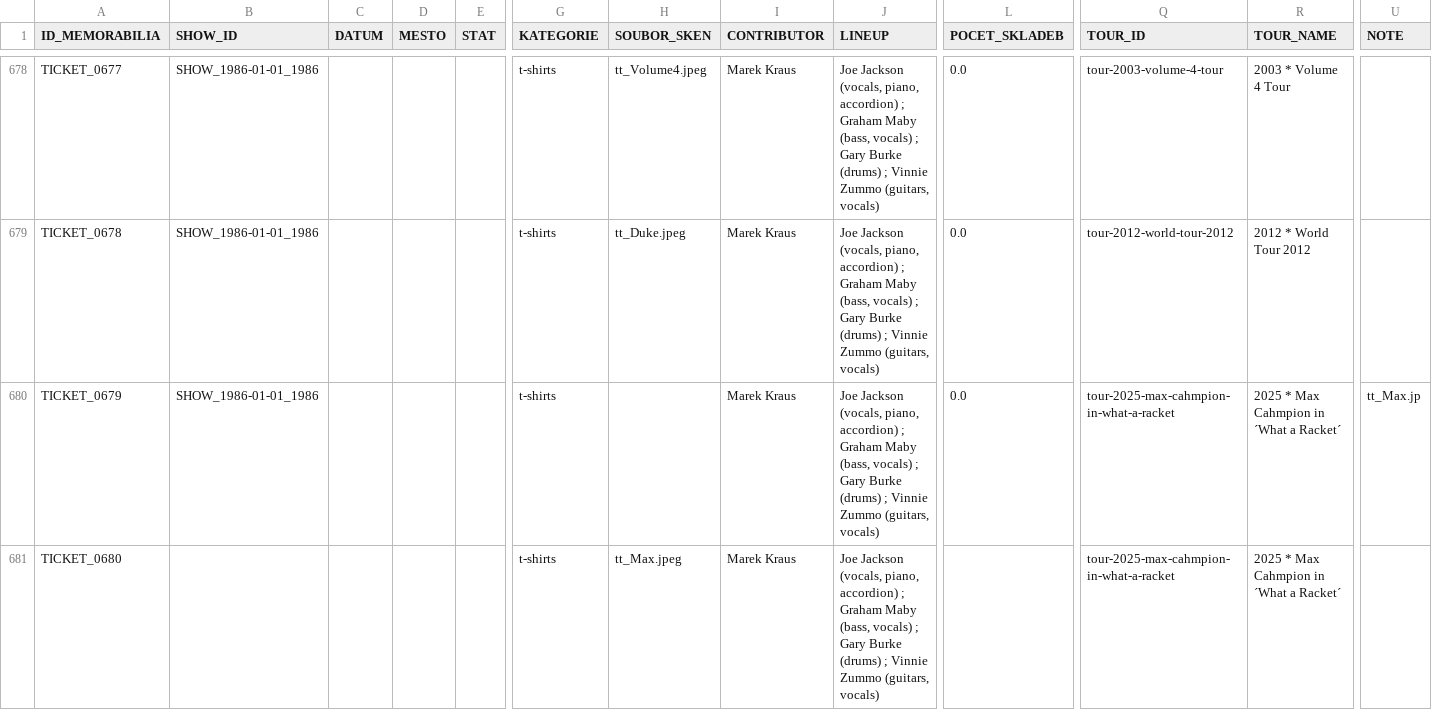
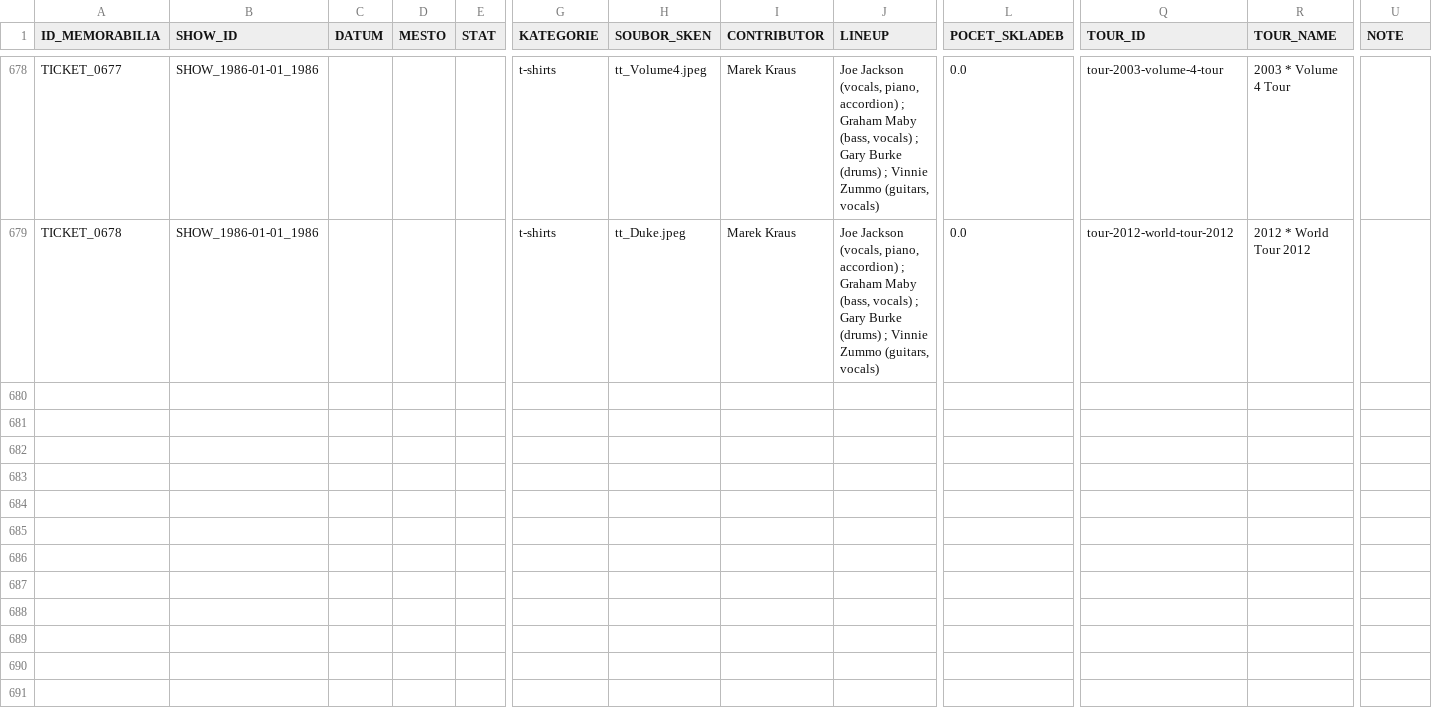
Before and after one commit to 19forever/joe-jackson-tickets-v2, a CSV file: joe_jackson_tickets_cleaned.csv, drawn as a sheet; only a part is shown, gaps mark what is left out; rows hold the shown columns only; the diff names each change by its address in the sheet, - before the commit and + after, or states it on an @@ line.

Commit message:
Update ticket metadata via Admin Editor

```diff
--- a/joe_jackson_tickets_cleaned.csv
+++ b/joe_jackson_tickets_cleaned.csv
-row 680: TICKET_0679 | SHOW_1986-01-01_1986 |  |  |  | t-shirts |  | Marek Kraus | Joe Jackson (vocals, piano, accordion) ; Graham Maby (bass, vocals) ; Gary Burke (drums) ; Vinnie Zummo (guitars, vocals) | 0.0 | tour-2025-max-cahmpion-in-what-a-racket | 2025 * Max Cahmpion in ´What a Racket´ | tt_Max.jp
-row 681: TICKET_0680 |  |  |  |  | t-shirts | tt_Max.jpeg | Marek Kraus | Joe Jackson (vocals, piano, accordion) ; Graham Maby (bass, vocals) ; Gary Burke (drums) ; Vinnie Zummo (guitars, vocals) |  | tour-2025-max-cahmpion-in-what-a-racket | 2025 * Max Cahmpion in ´What a Racket´
```
